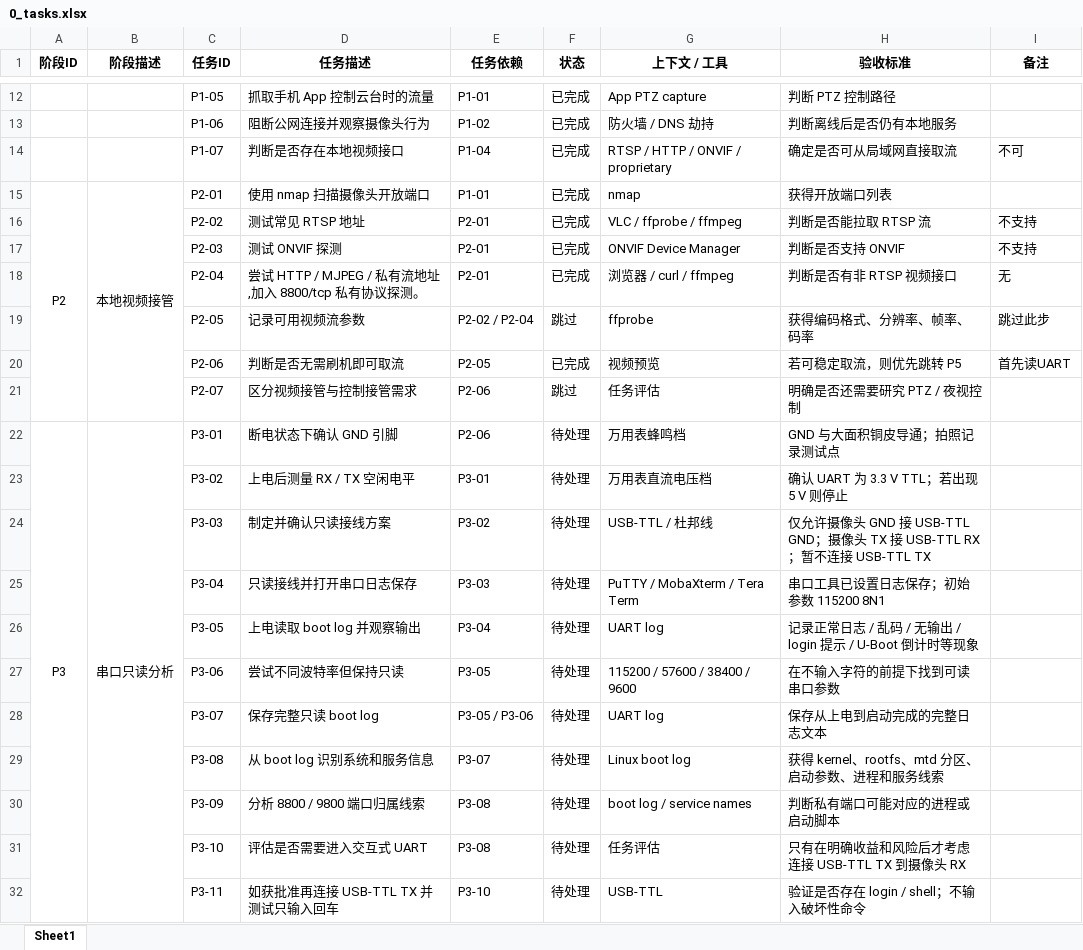
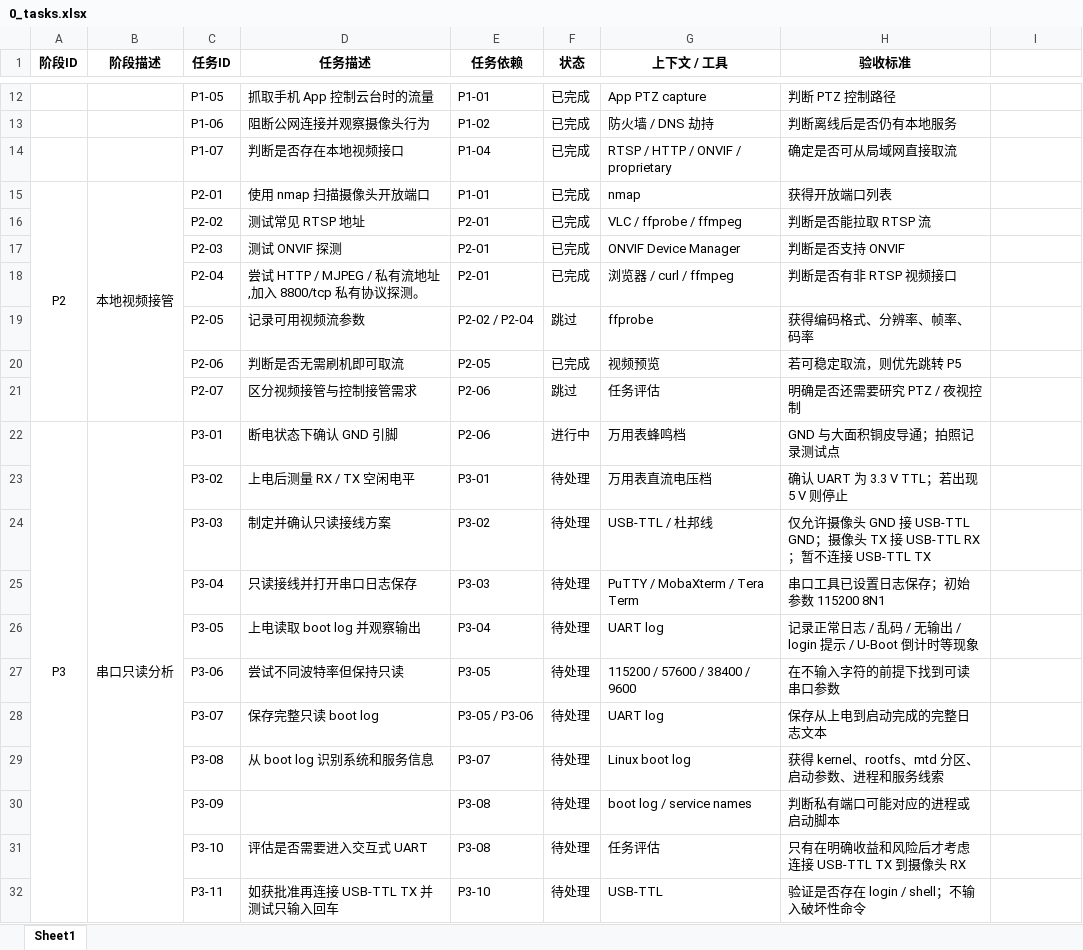
Before and after one commit to Luessiaw/Camera, an Excel workbook: 0_tasks.xlsx, sheet Sheet1, drawn as a sheet; only a part is shown, gaps mark what is left out; values as stored, in another font and other column widths than the file's, no borders; conditional formats not drawn; the diff names each change by its address in the sheet, - before the commit and + after, or states it on an @@ line.

```diff
--- a/0_tasks.xlsx (sheet Sheet1)
+++ b/0_tasks.xlsx (sheet Sheet1)
-I1: 备注
+I1: (empty)
-I14: 不可
+I14: (empty)
-I16:I17: 不支持
+I16:I17: (empty)
-I18: 无
+I18: (empty)
-I19: 跳过此步
+I19: (empty)
-I20: 首先读UART
+I20: (empty)
-F22 (状态): 待处理
+F22 (状态): 进行中
-D30 (任务描述): 分析 8800 / 9800 端口归属线索
+D30 (任务描述): (empty)
```
Also changed, not shown: 2 other files.
